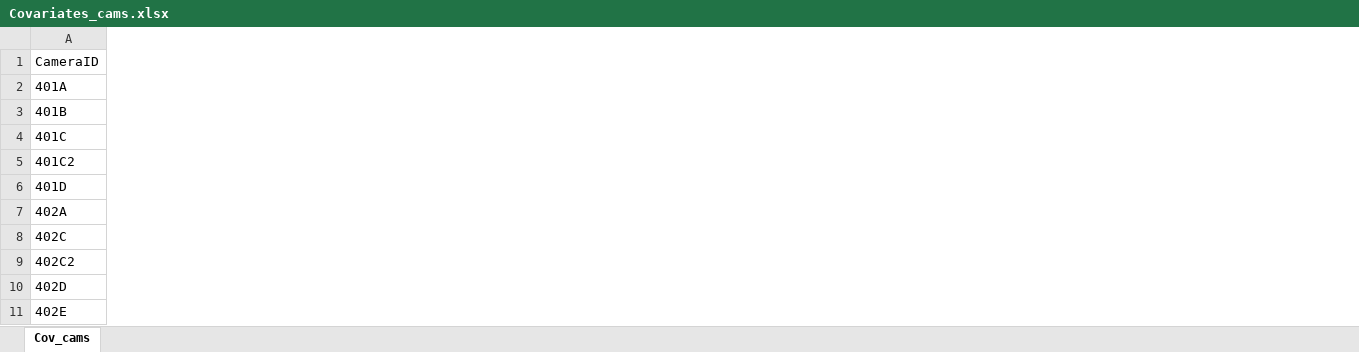
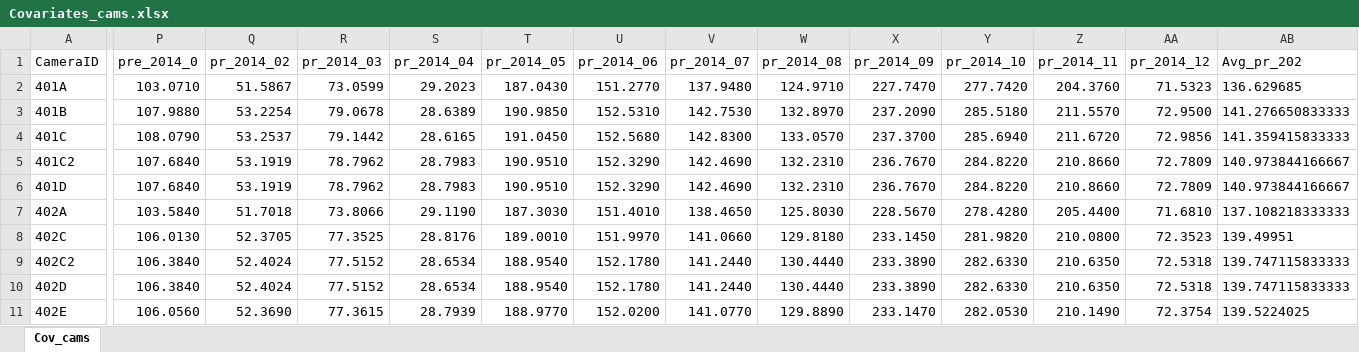
Before and after one commit to elise-227/Belize-MP-Bruno-Boos, an Excel workbook: Covariates_cams.xlsx, sheet Cov_cams, drawn as a sheet; only a part is shown, gaps mark what is left out; values as stored, in another font and other column widths than the file's, no borders; the diff covers the shown part only; the diff names each change by its address in the sheet, - before the commit and + after, or states it on an @@ line.

```diff
--- a/Covariates_cams.xlsx (sheet Cov_cams)
+++ b/Covariates_cams.xlsx (sheet Cov_cams)
+column P (pre_2014_0), rows 2-11: 103.0710 | 107.9880 | 108.0790 | 107.6840 | 107.6840 | 103.5840 | 106.0130 | 106.3840 | 106.3840 | 106.0560
+column Q (pr_2014_02), rows 2-11: 51.5867 | 53.2254 | 53.2537 | 53.1919 | 53.1919 | 51.7018 | 52.3705 | 52.4024 | 52.4024 | 52.3690
+column R (pr_2014_03), rows 2-11: 73.0599 | 79.0678 | 79.1442 | 78.7962 | 78.7962 | 73.8066 | 77.3525 | 77.5152 | 77.5152 | 77.3615
+column S (pr_2014_04), rows 2-11: 29.2023 | 28.6389 | 28.6165 | 28.7983 | 28.7983 | 29.1190 | 28.8176 | 28.6534 | 28.6534 | 28.7939
+column T (pr_2014_05), rows 2-11: 187.0430 | 190.9850 | 191.0450 | 190.9510 | 190.9510 | 187.3030 | 189.0010 | 188.9540 | 188.9540 | 188.9770
+column U (pr_2014_06), rows 2-11: 151.2770 | 152.5310 | 152.5680 | 152.3290 | 152.3290 | 151.4010 | 151.9970 | 152.1780 | 152.1780 | 152.0200
+column V (pr_2014_07), rows 2-11: 137.9480 | 142.7530 | 142.8300 | 142.4690 | 142.4690 | 138.4650 | 141.0660 | 141.2440 | 141.2440 | 141.0770
+column W (pr_2014_08), rows 2-11: 124.9710 | 132.8970 | 133.0570 | 132.2310 | 132.2310 | 125.8030 | 129.8180 | 130.4440 | 130.4440 | 129.8890
+column X (pr_2014_09), rows 2-11: 227.7470 | 237.2090 | 237.3700 | 236.7670 | 236.7670 | 228.5670 | 233.1450 | 233.3890 | 233.3890 | 233.1470
+column Y (pr_2014_10), rows 2-11: 277.7420 | 285.5180 | 285.6940 | 284.8220 | 284.8220 | 278.4280 | 281.9820 | 282.6330 | 282.6330 | 282.0530
+column Z (pr_2014_11), rows 2-11: 204.3760 | 211.5570 | 211.6720 | 210.8660 | 210.8660 | 205.4400 | 210.0800 | 210.6350 | 210.6350 | 210.1490
+column AA (pr_2014_12), rows 2-11: 71.5323 | 72.9500 | 72.9856 | 72.7809 | 72.7809 | 71.6810 | 72.3523 | 72.5318 | 72.5318 | 72.3754
+column AB (Avg_pr_202), rows 2-11: 136.629685 | 141.276650833333 | 141.359415833333 | 140.973844166667 | 140.973844166667 | 137.108218333333 | 139.49951 | 139.747115833333 | 139.747115833333 | 139.5224025
```
Also changed, not shown: 52 added columns and 13 edited cells elsewhere in this sheet, 2 other files.
